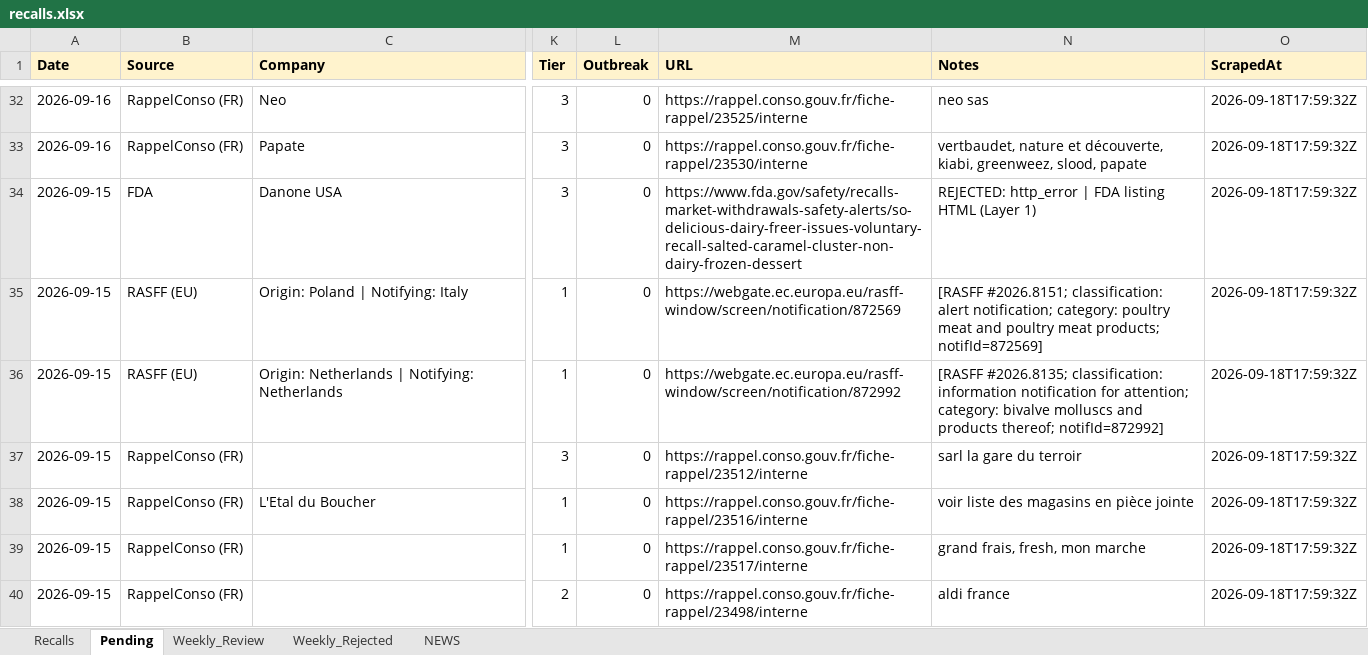
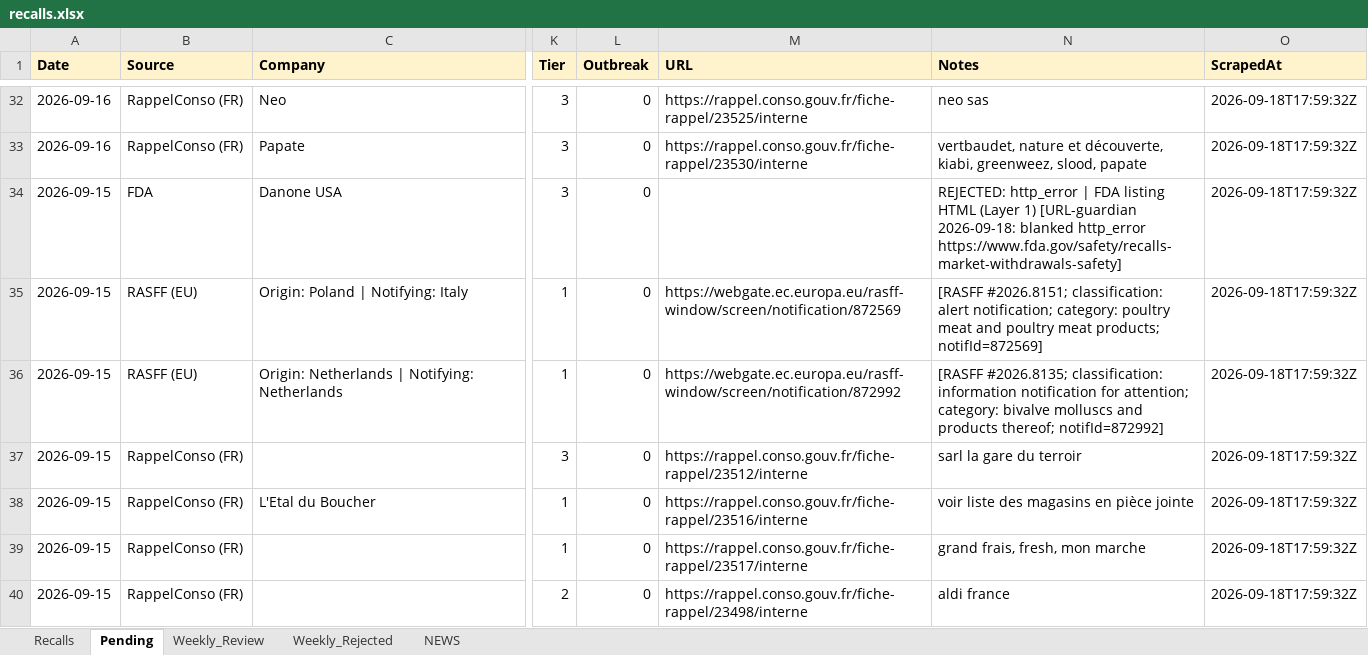
Before and after one commit to Nicobescond/FOOD-SAFETY-monitoring, an Excel workbook: docs/data/recalls.xlsx, sheet Pending, drawn as a sheet; only a part is shown, gaps mark what is left out; values as stored, in another font and other column widths than the file's, no borders; the diff names each change by its address in the sheet, - before the commit and + after, or states it on an @@ line.

Commit message:
URL guardian @ 2026-09-18 19:27 UTC

```diff
--- a/docs/data/recalls.xlsx (sheet Pending)
+++ b/docs/data/recalls.xlsx (sheet Pending)
-M34 (URL): https://www.fda.gov/safety/recalls-market-withdrawals-safety-alerts/so-delicious-dairy-freer-issues-voluntary-recall-salted-caramel-cluster-non-dairy-frozen-dessert
+M34 (URL): (empty)
-N34 (Notes): …(Layer 1)
+N34 (Notes): …(Layer 1) [URL-guardian 2026-09-18: blanked http_error https://www.fda.gov/safety/recalls-market-withdrawals-safety]
```
Also changed, not shown: sheet NEWS.
